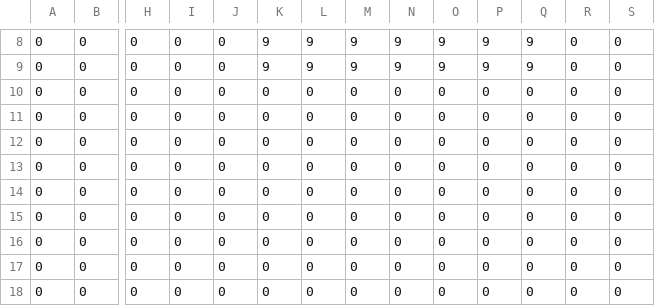
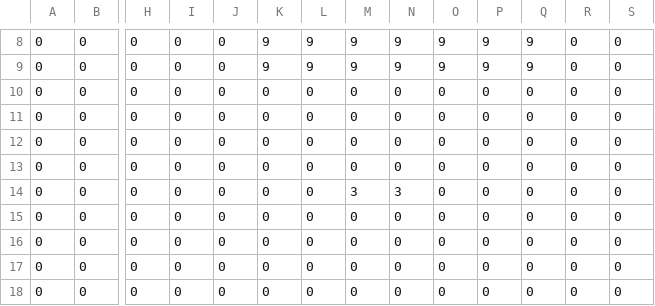
Before and after one commit to Lunchii/Keymon, a CSV file: level2_map.csv, drawn as a sheet; only a part is shown, gaps mark what is left out; the shorter side is filled out with more unchanged rows; rows hold the shown columns only; the diff names each change by its address in the sheet, - before the commit and + after, or states it on an @@ line.

```diff
--- a/level2_map.csv
+++ b/level2_map.csv
-M14: 0
+M14: 3
-N14: 0
+N14: 3
-row 15: 0 | 0 | 0 | 0 | 0 | 0 | 0 | 0 | 0 | 0 | 0 | 0 | 0 | 0
```
Also changed, not shown: 7 other files.
